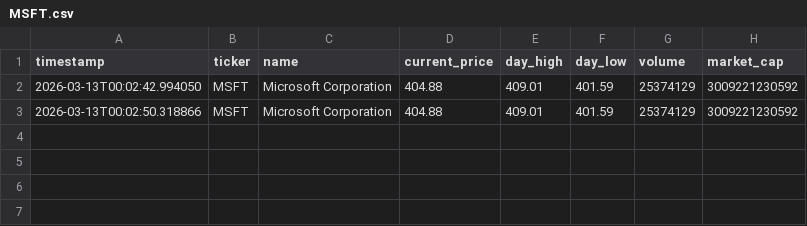
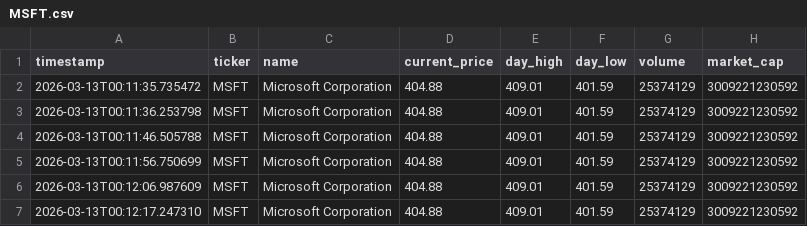
Before and after one commit to Art4v/hackathon-planning, a CSV file: api-integration/data/MSFT.csv, drawn as a sheet.

Commit message:
live tracking
using post and delete for continual data tracking, toggleable
stored in csv file for ML

```diff
--- a/api-integration/data/MSFT.csv
+++ b/api-integration/data/MSFT.csv
@@ -1,3 +1,7 @@
 timestamp,ticker,name,current_price,day_high,day_low,volume,market_cap
-2026-03-13T00:02:42.994050,MSFT,Microsoft Corporation,404.88,409.01,401.59,25374129,3009221230592
-2026-03-13T00:02:50.318866,MSFT,Microsoft Corporation,404.88,409.01,401.59,25374129,3009221230592
+2026-03-13T00:11:35.735472,MSFT,Microsoft Corporation,404.88,409.01,401.59,25374129,3009221230592
+2026-03-13T00:11:36.253798,MSFT,Microsoft Corporation,404.88,409.01,401.59,25374129,3009221230592
+2026-03-13T00:11:46.505788,MSFT,Microsoft Corporation,404.88,409.01,401.59,25374129,3009221230592
+2026-03-13T00:11:56.750699,MSFT,Microsoft Corporation,404.88,409.01,401.59,25374129,3009221230592
+2026-03-13T00:12:06.987609,MSFT,Microsoft Corporation,404.88,409.01,401.59,25374129,3009221230592
+2026-03-13T00:12:17.247310,MSFT,Microsoft Corporation,404.88,409.01,401.59,25374129,3009221230592
```
Also changed, not shown: api-integration/data/AAPL.csv, 3 other files.
